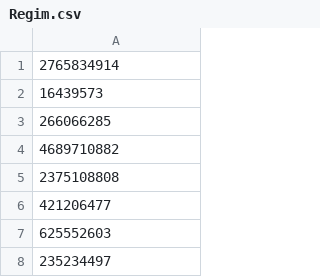
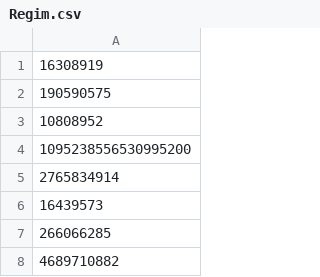
Before and after one commit to trollblocknet/trollblocknet.glitch.com, a CSV file: public/Regim.csv, drawn as a sheet; only a part is shown; the shorter side is filled out with more unchanged rows; the diff names each change by its address in the sheet, - before the commit and + after, or states it on an @@ line.

```diff
--- a/public/Regim.csv
+++ b/public/Regim.csv
+row 1: 16308919
+row 2: 190590575
+row 3: 10808952
+row 4: 1095238556530995200
```
Also changed, not shown: public/IBEX.csv, 1 other file.
